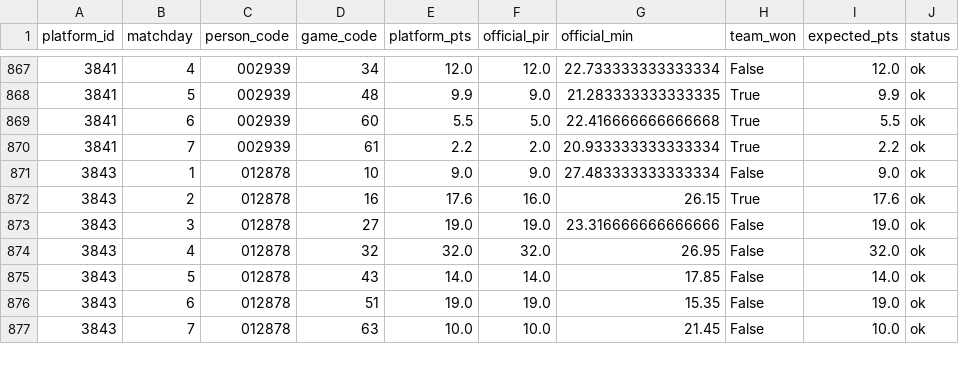
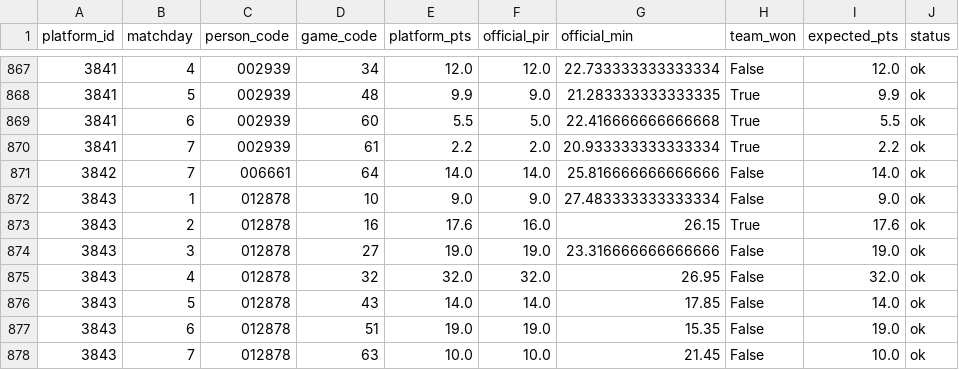
Before and after one commit to ktsiantopoulos/euroleague-fantasy-agent, a CSV file: data/processed/reconcile.csv, drawn as a sheet; only a part is shown, gaps mark what is left out.

```diff
--- a/data/processed/reconcile.csv
+++ b/data/processed/reconcile.csv
@@ -870,2 +870,3 @@ platform_id,matchday,person_code,game_code,platform_pts,official_pir,official_mi
 3841,7,002939,61,2.2,2.0,20.933333333333334,True,2.2,ok
+3842,7,006661,64,14.0,14.0,25.816666666666666,False,14.0,ok
 3843,1,012878,10,9.0,9.0,27.483333333333334,False,9.0,ok
```
Also changed, not shown: data/prices/md_08.csv, data/prices/price_base.csv, 19 other files.
